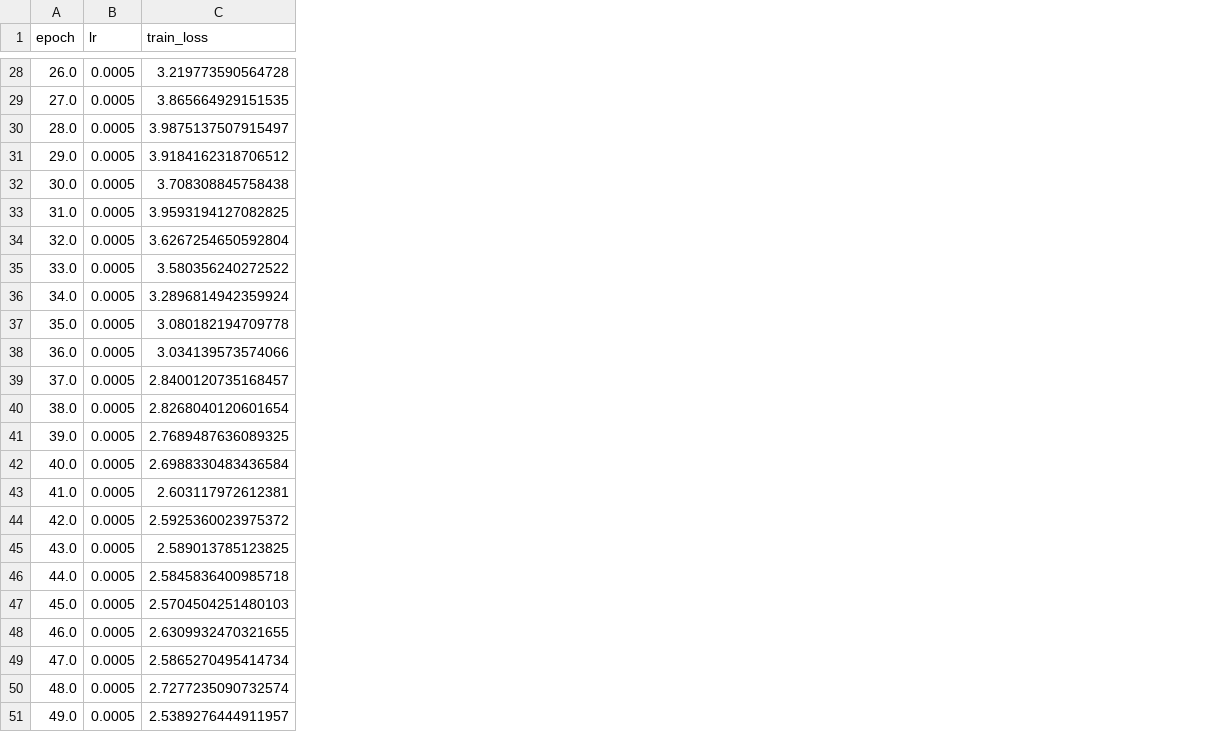
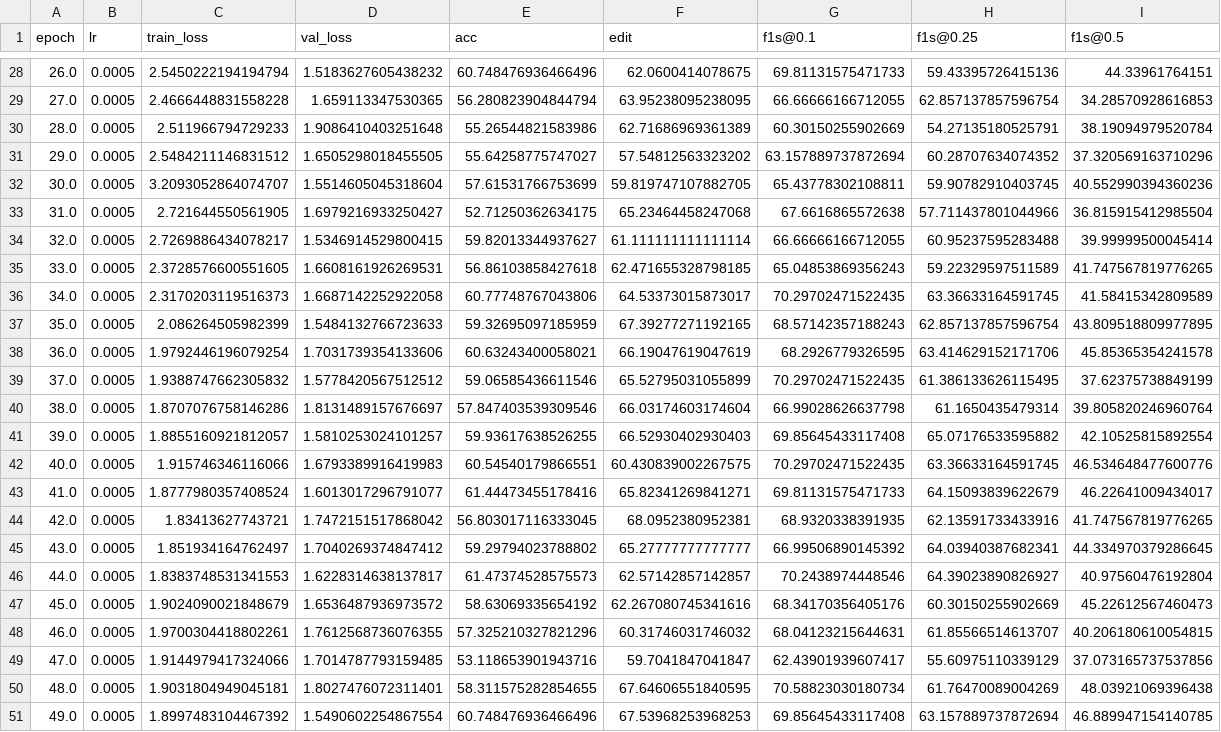
Before and after one commit to rayc4/ms-tcn, a CSV file: train_result_nohands/log.csv, drawn as a sheet; only a part is shown, gaps mark what is left out; the diff covers the shown part only; the diff names each change by its address in the sheet, - before the commit and + after, or states it on an @@ line.

Commit message:
add training results and data

```diff
--- a/train_result_nohands/log.csv
+++ b/train_result_nohands/log.csv
+column D (val_loss), rows 28-51: 1.5183627605438232 | 1.659113347530365 | 1.9086410403251648 | 1.6505298018455505 | 1.5514605045318604 | 1.6979216933250427 | 1.5346914529800415 | 1.6608161926269531 | 1.6687142252922058 | 1.5484132766723633 | 1.7031739354133606 | 1.5778420567512512 | 1.8131489157676697 | 1.5810253024101257 | 1.6793389916419983 | 1.6013017296791077 | 1.7472151517868042 | 1.7040269374847412 | 1.6228314638137817 | 1.6536487936973572 | 1.7612568736076355 | 1.7014787793159485 | 1.8027476072311401 | 1.5490602254867554
+column E (acc), rows 28-51: 60.748476936466496 | 56.280823904844794 | 55.26544821583986 | 55.64258775747027 | 57.61531766753699 | 52.71250362634175 | 59.82013344937627 | 56.86103858427618 | 60.77748767043806 | 59.32695097185959 | 60.63243400058021 | 59.06585436611546 | 57.847403539309546 | 59.93617638526255 | 60.54540179866551 | 61.44473455178416 | 56.803017116333045 | 59.29794023788802 | 61.47374528575573 | 58.63069335654192 | 57.325210327821296 | 53.118653901943716 | 58.311575282854655 | 60.748476936466496
+column F (edit), rows 28-51: 62.0600414078675 | 63.95238095238095 | 62.71686969361389 | 57.54812563323202 | 59.819747107882705 | 65.23464458247068 | 61.111111111111114 | 62.471655328798185 | 64.53373015873017 | 67.39277271192165 | 66.19047619047619 | 65.52795031055899 | 66.03174603174604 | 66.52930402930403 | 60.430839002267575 | 65.82341269841271 | 68.0952380952381 | 65.27777777777777 | 62.57142857142857 | 62.267080745341616 | 60.31746031746032 | 59.7041847041847 | 67.64606551840595 | 67.53968253968253
+column G (f1s@0.1), rows 28-51: 69.81131575471733 | 66.66666166712055 | 60.30150255902669 | 63.157889737872694 | 65.43778302108811 | 67.6616865572638 | 66.66666166712055 | 65.04853869356243 | 70.29702471522435 | 68.57142357188243 | 68.2926779326595 | 70.29702471522435 | 66.99028626637798 | 69.85645433117408 | 70.29702471522435 | 69.81131575471733 | 68.9320338391935 | 66.99506890145392 | 70.2438974448546 | 68.34170356405176 | 68.04123215644631 | 62.43901939607417 | 70.58823030180734 | 69.85645433117408
+column H (f1s@0.25), rows 28-51: 59.43395726415136 | 62.857137857596754 | 54.27135180525791 | 60.28707634074352 | 59.90782910403745 | 57.711437801044966 | 60.95237595283488 | 59.22329597511589 | 63.36633164591745 | 62.857137857596754 | 63.414629152171706 | 61.386133626115495 | 61.1650435479314 | 65.07176533595882 | 63.36633164591745 | 64.15093839622679 | 62.13591733433916 | 64.03940387682341 | 64.39023890826927 | 60.30150255902669 | 61.85566514613707 | 55.60975110339129 | 61.76470089004269 | 63.157889737872694
+column I (f1s@0.5), rows 28-51: 44.33961764151 | 34.28570928616853 | 38.19094979520784 | 37.320569163710296 | 40.552990394360236 | 36.815915412985504 | 39.99999500045414 | 41.747567819776265 | 41.58415342809589 | 43.809518809977895 | 45.85365354241578 | 37.62375738849199 | 39.805820246960764 | 42.10525815892554 | 46.534648477600776 | 46.22641009434017 | 41.747567819776265 | 44.334970379286645 | 40.97560476192804 | 45.22612567460473 | 40.206180610054815 | 37.073165737537856 | 48.03921069396438 | 46.889947154140785
-C28 (train_loss): 3.219773590564728
+C28 (train_loss): 2.5450222194194794
-C29 (train_loss): 3.865664929151535
+C29 (train_loss): 2.4666448831558228
-C30 (train_loss): 3.9875137507915497
+C30 (train_loss): 2.511966794729233
-C31 (train_loss): 3.9184162318706512
+C31 (train_loss): 2.5484211146831512
-C32 (train_loss): 3.708308845758438
+C32 (train_loss): 3.2093052864074707
-C33 (train_loss): 3.9593194127082825
+C33 (train_loss): 2.721644550561905
-C34 (train_loss): 3.6267254650592804
+C34 (train_loss): 2.7269886434078217
-C35 (train_loss): 3.580356240272522
+C35 (train_loss): 2.3728576600551605
-C36 (train_loss): 3.2896814942359924
+C36 (train_loss): 2.3170203119516373
-C37 (train_loss): 3.080182194709778
+C37 (train_loss): 2.086264505982399
-C38 (train_loss): 3.034139573574066
+C38 (train_loss): 1.9792446196079254
-C39 (train_loss): 2.8400120735168457
+C39 (train_loss): 1.9388747662305832
-C40 (train_loss): 2.8268040120601654
+C40 (train_loss): 1.8707076758146286
-C41 (train_loss): 2.7689487636089325
+C41 (train_loss): 1.8855160921812057
-C42 (train_loss): 2.6988330483436584
+C42 (train_loss): 1.915746346116066
-C43 (train_loss): 2.603117972612381
+C43 (train_loss): 1.8777980357408524
-C44 (train_loss): 2.5925360023975372
+C44 (train_loss): 1.83413627743721
-C45 (train_loss): 2.589013785123825
+C45 (train_loss): 1.851934164762497
-C46 (train_loss): 2.5845836400985718
+C46 (train_loss): 1.8383748531341553
-C47 (train_loss): 2.5704504251480103
+C47 (train_loss): 1.9024090021848679
-C48 (train_loss): 2.6309932470321655
+C48 (train_loss): 1.9700304418802261
-C49 (train_loss): 2.5865270495414734
+C49 (train_loss): 1.9144979417324066
-C50 (train_loss): 2.7277235090732574
+C50 (train_loss): 1.9031804949045181
-C51 (train_loss): 2.5389276444911957
+C51 (train_loss): 1.8997483104467392
```
Also changed, not shown: 26 edited cells elsewhere in this file, csv/suturing_nohands/train1.csv, 24 other files.
